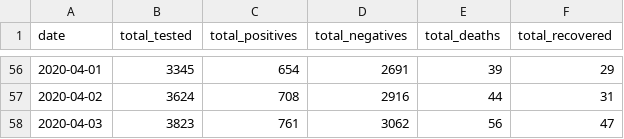
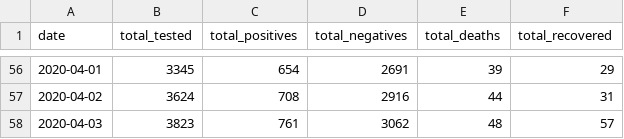
Before and after one commit to leMedi/covid19-morocco-dataset, a CSV file: COVID19-morocco.csv, drawn as a sheet; only a part is shown, gaps mark what is left out.

Commit message:
fix up 2020-04-03 data

```diff
--- a/COVID19-morocco.csv
+++ b/COVID19-morocco.csv
@@ -57,2 +57,2 @@ date,total_tested,total_positives,total_negatives,total_deaths,total_recovered
 2020-04-02,3624,708,2916,44,31
-2020-04-03,3823,761,3062,56,47
+2020-04-03,3823,761,3062,48,57
```
